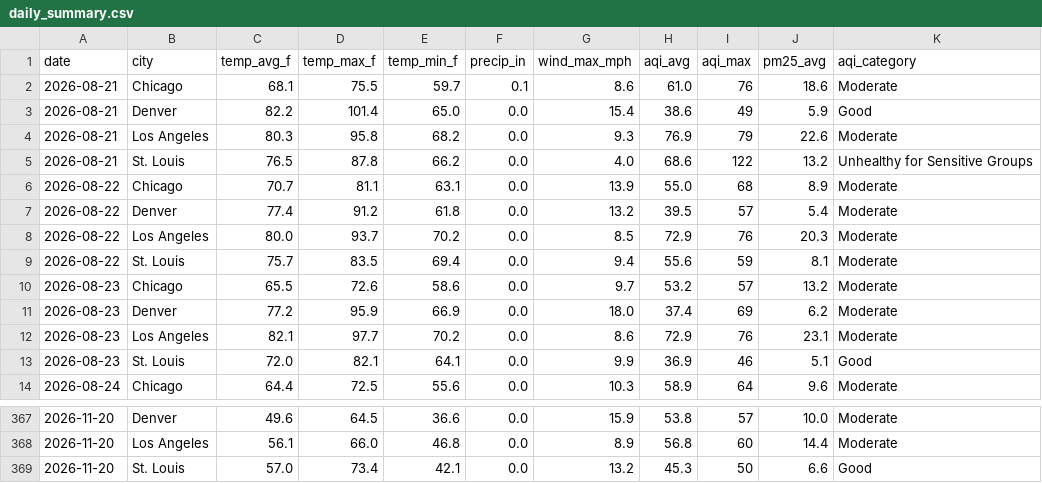
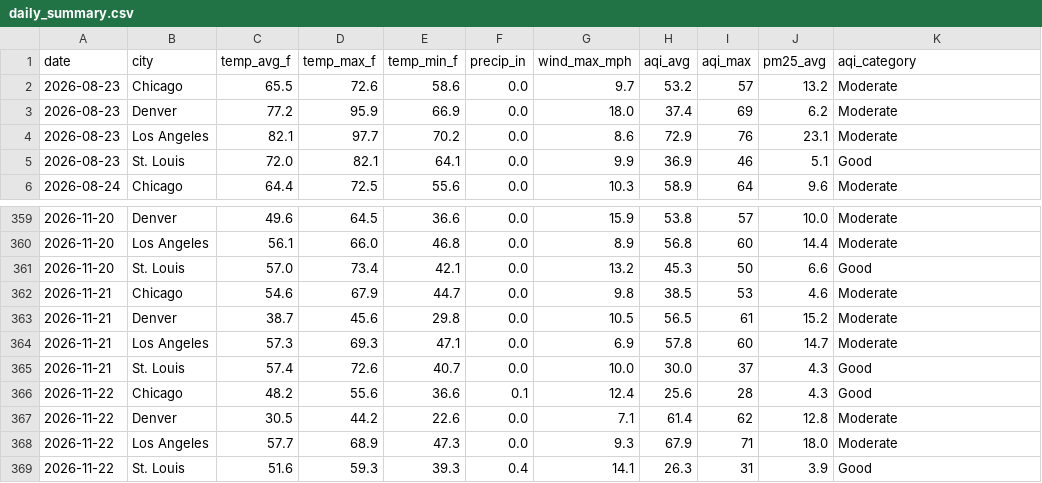
Before and after one commit to rebeccaccoronado-tech/weather-air-pipeline, a CSV file: data/daily_summary.csv, drawn as a sheet; only a part is shown, gaps mark what is left out; removed rows and columns are numbered as before the commit, all else as after; the diff names each change by its address in the sheet, - before the commit and + after, or states it on an @@ line.

```diff
--- a/data/daily_summary.csv
+++ b/data/daily_summary.csv
-row 2: 2026-08-21 | Chicago | 68.1 | 75.5 | 59.7 | 0.1 | 8.6 | 61.0 | 76 | 18.6 | Moderate
-row 3: 2026-08-21 | Denver | 82.2 | 101.4 | 65.0 | 0.0 | 15.4 | 38.6 | 49 | 5.9 | Good
-row 4: 2026-08-21 | Los Angeles | 80.3 | 95.8 | 68.2 | 0.0 | 9.3 | 76.9 | 79 | 22.6 | Moderate
-row 5: 2026-08-21 | St. Louis | 76.5 | 87.8 | 66.2 | 0.0 | 4.0 | 68.6 | 122 | 13.2 | Unhealthy for Sensitive Groups
-row 6: 2026-08-22 | Chicago | 70.7 | 81.1 | 63.1 | 0.0 | 13.9 | 55.0 | 68 | 8.9 | Moderate
-row 7: 2026-08-22 | Denver | 77.4 | 91.2 | 61.8 | 0.0 | 13.2 | 39.5 | 57 | 5.4 | Moderate
-row 8: 2026-08-22 | Los Angeles | 80.0 | 93.7 | 70.2 | 0.0 | 8.5 | 72.9 | 76 | 20.3 | Moderate
-row 9: 2026-08-22 | St. Louis | 75.7 | 83.5 | 69.4 | 0.0 | 9.4 | 55.6 | 59 | 8.1 | Moderate
+row 362: 2026-11-21 | Chicago | 54.6 | 67.9 | 44.7 | 0.0 | 9.8 | 38.5 | 53 | 4.6 | Moderate
+row 363: 2026-11-21 | Denver | 38.7 | 45.6 | 29.8 | 0.0 | 10.5 | 56.5 | 61 | 15.2 | Moderate
+row 364: 2026-11-21 | Los Angeles | 57.3 | 69.3 | 47.1 | 0.0 | 6.9 | 57.8 | 60 | 14.7 | Moderate
+row 365: 2026-11-21 | St. Louis | 57.4 | 72.6 | 40.7 | 0.0 | 10.0 | 30.0 | 37 | 4.3 | Good
+row 366: 2026-11-22 | Chicago | 48.2 | 55.6 | 36.6 | 0.1 | 12.4 | 25.6 | 28 | 4.3 | Good
+row 367: 2026-11-22 | Denver | 30.5 | 44.2 | 22.6 | 0.0 | 7.1 | 61.4 | 62 | 12.8 | Moderate
+row 368: 2026-11-22 | Los Angeles | 57.7 | 68.9 | 47.3 | 0.0 | 9.3 | 67.9 | 71 | 18.0 | Moderate
+row 369: 2026-11-22 | St. Louis | 51.6 | 59.3 | 39.3 | 0.4 | 14.1 | 26.3 | 31 | 3.9 | Good
```
Also changed, not shown: data/raw_air.csv, data/raw_weather.csv, 1 other file.
